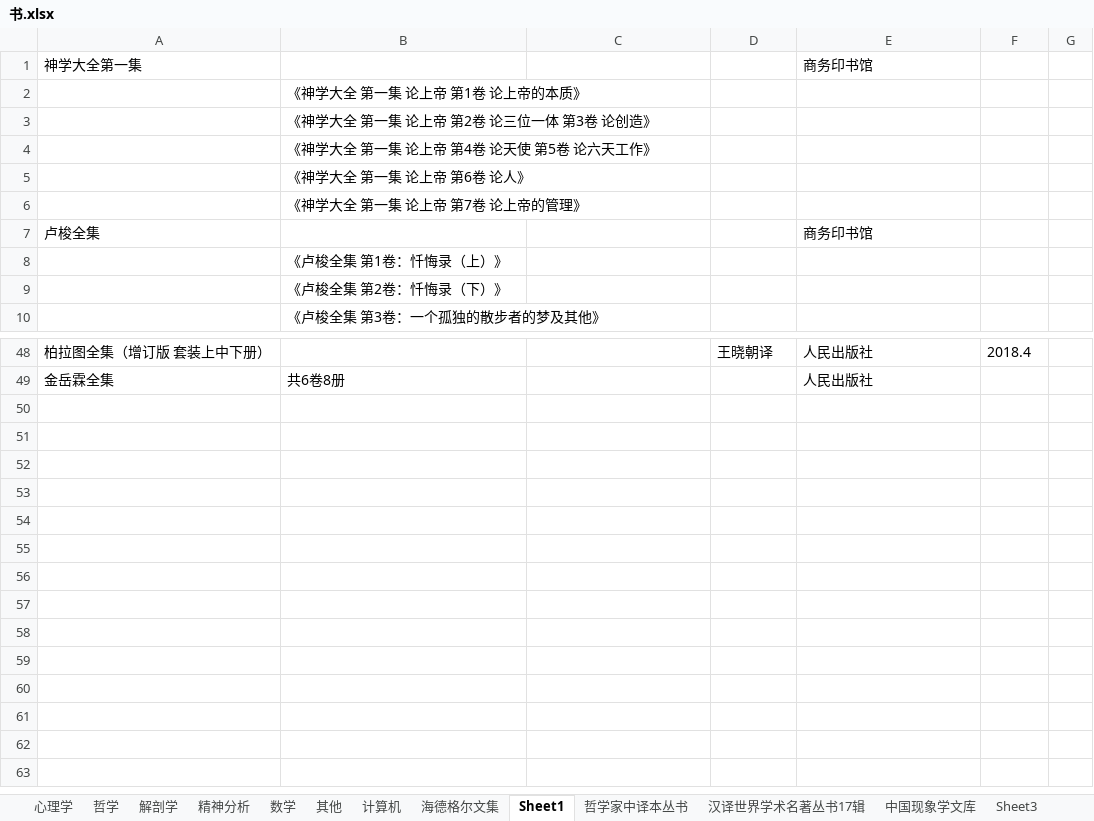
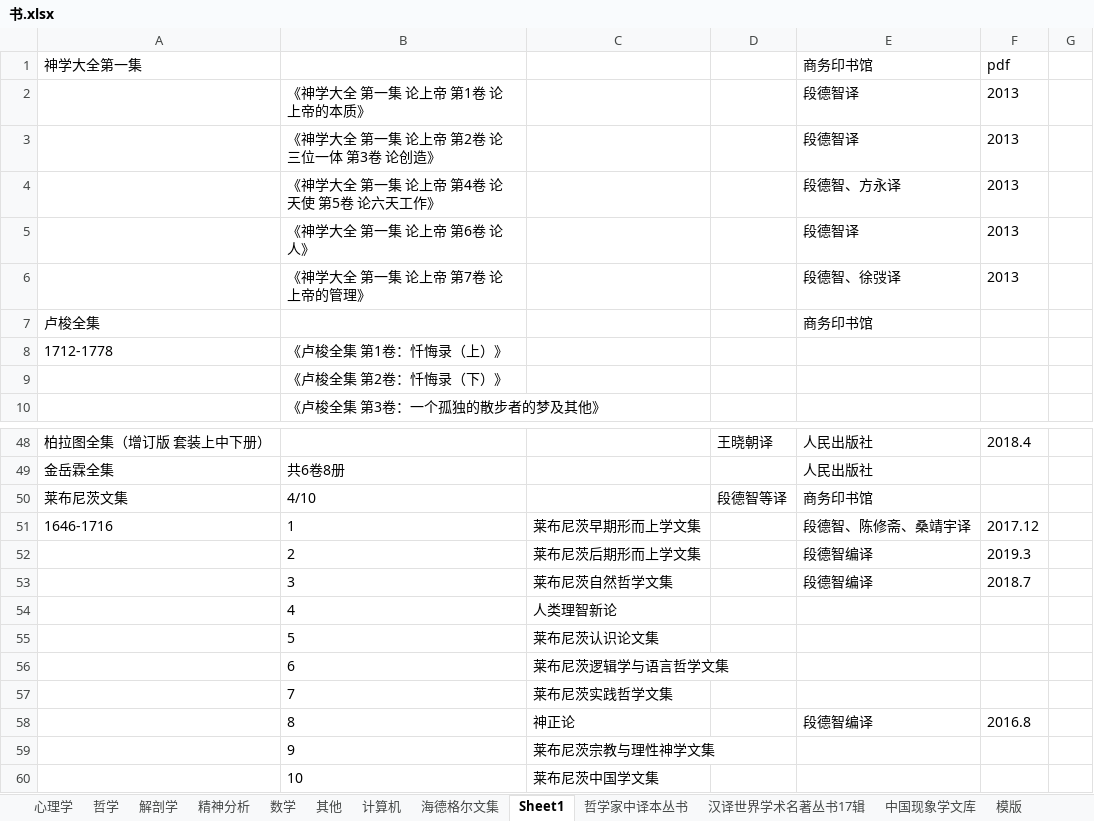
Before and after one commit to htlbvd/docs, an Excel workbook: 书.xlsx, sheet Sheet1, drawn as a sheet; only a part is shown, gaps mark what is left out; values as stored, in another font and other column widths than the file's, no borders; removed rows and columns are numbered as before the commit, all else as after; the diff names each change by its address in the sheet, - before the commit and + after, or states it on an @@ line.

```diff
--- a/书.xlsx (sheet Sheet1)
+++ b/书.xlsx (sheet Sheet1)
-sheet tab: Sheet3
-F1: (empty)
+F1: pdf
-row 2:  | 《神学大全 第一集 论上帝 第1卷 论上帝的本质》
-row 3:  | 《神学大全 第一集 论上帝 第2卷 论三位一体 第3卷 论创造》
-row 4:  | 《神学大全 第一集 论上帝 第4卷 论天使 第5卷 论六天工作》
-row 5:  | 《神学大全 第一集 论上帝 第6卷 论人》
-row 6:  | 《神学大全 第一集 论上帝 第7卷 论上帝的管理》
+row 2:  | 《神学大全 第一集 论上帝 第1卷 论上帝的本质》 |  |  | 段德智译 | 2013
+row 3:  | 《神学大全 第一集 论上帝 第2卷 论三位一体 第3卷 论创造》 |  |  | 段德智译 | 2013
+row 4:  | 《神学大全 第一集 论上帝 第4卷 论天使 第5卷 论六天工作》 |  |  | 段德智、方永译 | 2013
+row 5:  | 《神学大全 第一集 论上帝 第6卷 论人》 |  |  | 段德智译 | 2013
+row 6:  | 《神学大全 第一集 论上帝 第7卷 论上帝的管理》 |  |  | 段德智、徐弢译 | 2013
-A8: (empty)
+A8: 1712-1778
+row 50: 莱布尼茨文集 | 4/10 |  | 段德智等译 | 商务印书馆
+row 51: 1646-1716 | 1 | 莱布尼茨早期形而上学文集 |  | 段德智、陈修斋、桑靖宇译 | 2017.12
+row 52:  | 2 | 莱布尼茨后期形而上学文集 |  | 段德智编译 | 2019.3
+row 53:  | 3 | 莱布尼茨自然哲学文集 |  | 段德智编译 | 2018.7
+row 54:  | 4 | 人类理智新论
+row 55:  | 5 | 莱布尼茨认识论文集
+row 56:  | 6 | 莱布尼茨逻辑学与语言哲学文集
+row 57:  | 7 | 莱布尼茨实践哲学文集
+row 58:  | 8 | 神正论 |  | 段德智编译 | 2016.8
+row 59:  | 9 | 莱布尼茨宗教与理性神学文集
+row 60:  | 10 | 莱布尼茨中国学文集
```
Also changed, not shown: sheet 汉译世界学术名著丛书17辑, sheet 中国现象学文库, sheet 哲学家中译本丛书.
